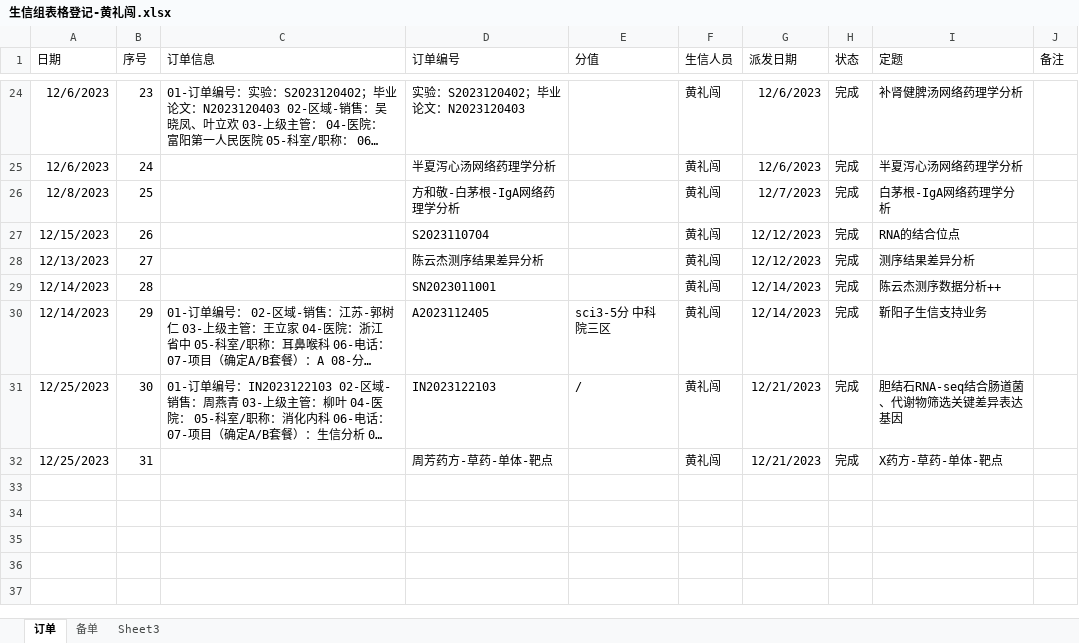
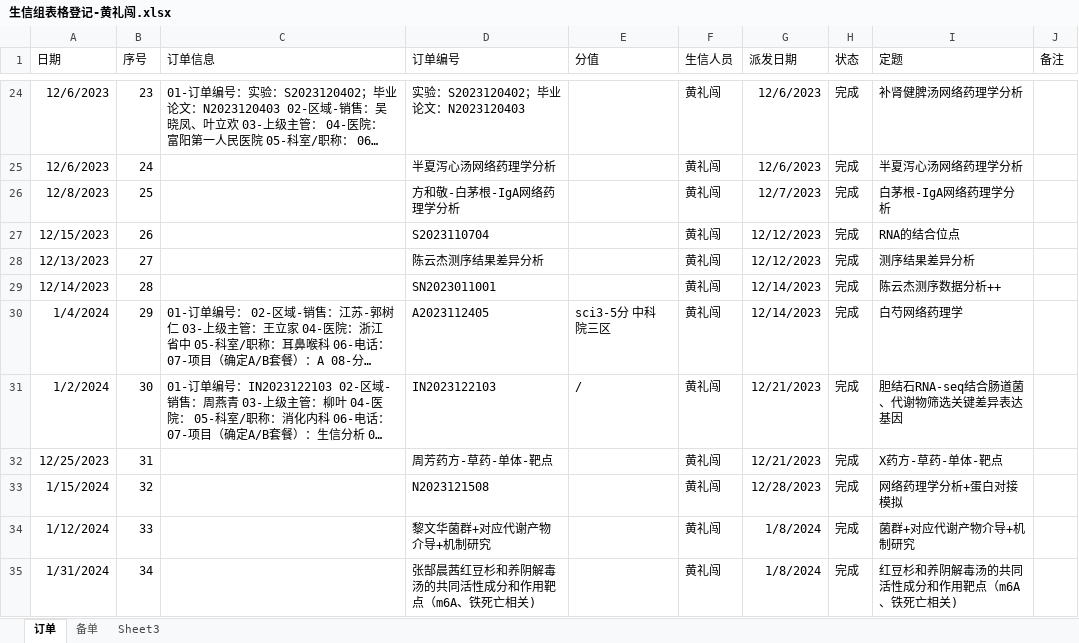
Before and after one commit to shaman-yellow/outline, an Excel workbook: lixiao/summary/生信组表格登记-黄礼闯.xlsx, sheet 订单, drawn as a sheet; only a part is shown, gaps mark what is left out; long unchanged cells end in …; values as stored, in another font and other column widths than the file's, no borders; the diff covers the shown part only; the diff names each change by its address in the sheet, - before the commit and + after, or states it on an @@ line.

```diff
--- a/lixiao/summary/生信组表格登记-黄礼闯.xlsx (sheet 订单)
+++ b/lixiao/summary/生信组表格登记-黄礼闯.xlsx (sheet 订单)
-A30 (日期): 12/14/2023
+A30 (日期): 1/4/2024
-I30 (定题): 靳阳子生信支持业务
+I30 (定题): 白芍网络药理学
-A31 (日期): 12/25/2023
+A31 (日期): 1/2/2024
+row 33: 1/15/2024 | 32 |  | N2023121508 |  | 黄礼闯 | 12/28/2023 | 完成 | 网络药理学分析+蛋白对接模拟
+row 34: 1/12/2024 | 33 |  | 黎文华菌群+对应代谢产物介导+机制研究 |  | 黄礼闯 | 1/8/2024 | 完成 | 菌群+对应代谢产物介导+机制研究
+row 35: 1/31/2024 | 34 |  | 张郜晨茜红豆杉和养阴解毒汤的共同活性成分和作用靶点（m6A、铁死亡相关) |  | 黄礼闯 | 1/8/2024 | 完成 | 红豆杉和养阴解毒汤的共同活性成分和作用靶点（m6A、铁死亡相关)
```
Also changed, not shown: 5 added rows elsewhere in this sheet, 48 other files.
